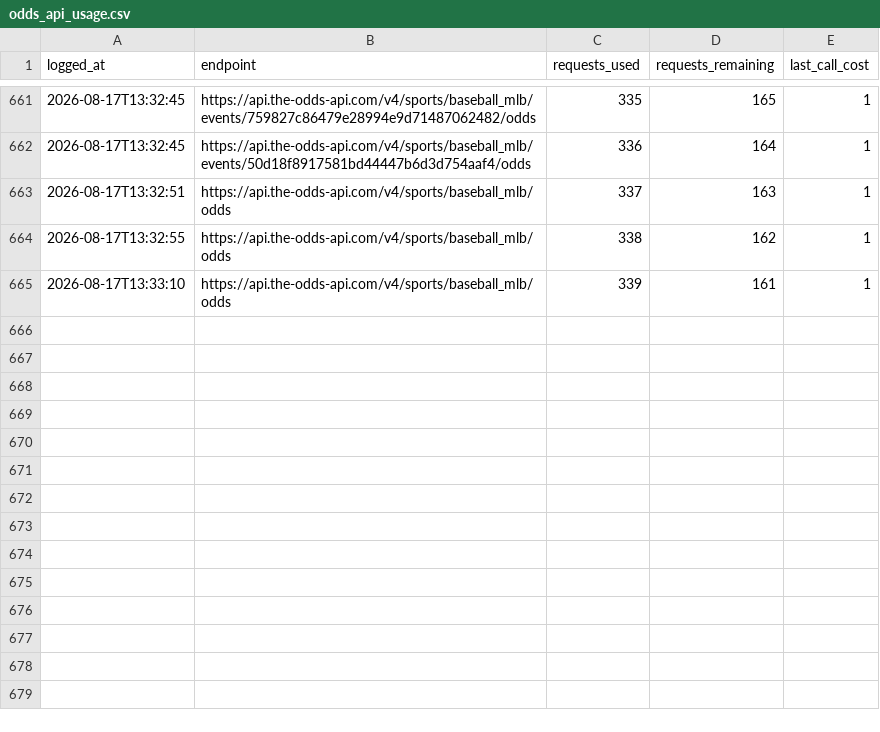
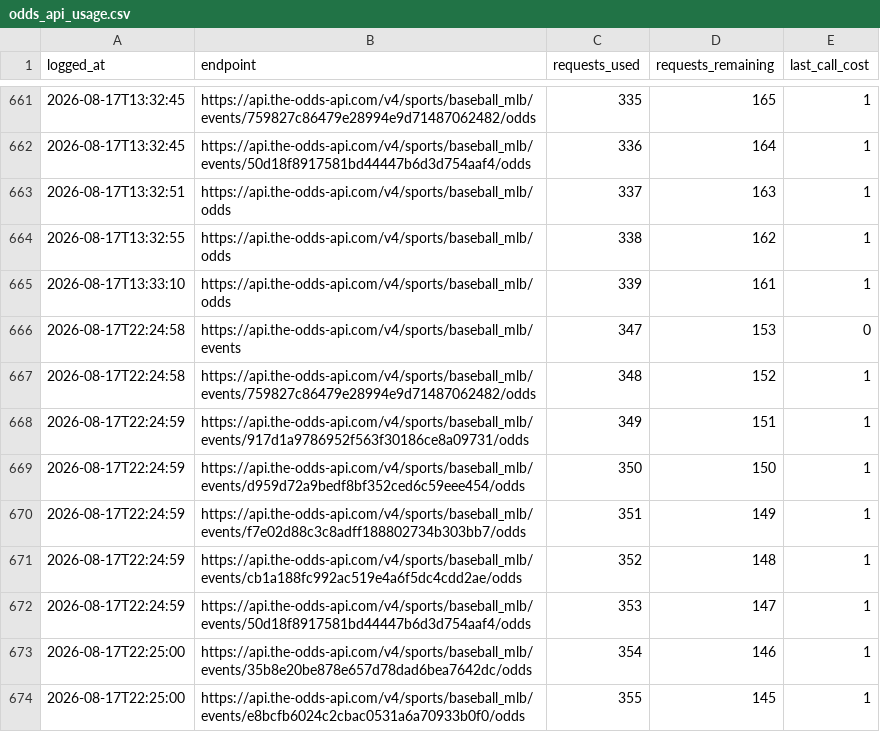
Before and after one commit to jackgoad05-afk/mlb-k-props, a CSV file: output/odds_api_usage.csv, drawn as a sheet; only a part is shown, gaps mark what is left out.

```diff
--- a/output/odds_api_usage.csv
+++ b/output/odds_api_usage.csv
@@ -665 +665,10 @@ logged_at,endpoint,requests_used,requests_remaining,last_call_cost
 2026-08-17T13:33:10,https://api.the-odds-api.com/v4/sports/baseball_mlb/odds,339,161,1
+2026-08-17T22:24:58,https://api.the-odds-api.com/v4/sports/baseball_mlb/events,347,153,0
+2026-08-17T22:24:58,https://api.the-odds-api.com/v4/sports/baseball_mlb/events/759827c86479e28994e9d71487062482/odds,348,152,1
+2026-08-17T22:24:59,https://api.the-odds-api.com/v4/sports/baseball_mlb/events/917d1a9786952f563f30186ce8a09731/odds,349,151,1
+2026-08-17T22:24:59,https://api.the-odds-api.com/v4/sports/baseball_mlb/events/d959d72a9bedf8bf352ced6c59eee454/odds,350,150,1
+2026-08-17T22:24:59,https://api.the-odds-api.com/v4/sports/baseball_mlb/events/f7e02d88c3c8adff188802734b303bb7/odds,351,149,1
+2026-08-17T22:24:59,https://api.the-odds-api.com/v4/sports/baseball_mlb/events/cb1a188fc992ac519e4a6f5dc4cdd2ae/odds,352,148,1
+2026-08-17T22:24:59,https://api.the-odds-api.com/v4/sports/baseball_mlb/events/50d18f8917581bd44447b6d3d754aaf4/odds,353,147,1
+2026-08-17T22:25:00,https://api.the-odds-api.com/v4/sports/baseball_mlb/events/35b8e20be878e657d78dad6bea7642dc/odds,354,146,1
+2026-08-17T22:25:00,https://api.the-odds-api.com/v4/sports/baseball_mlb/events/e8bcfb6024c2cbac0531a6a70933b0f0/odds,355,145,1
```
Also changed, not shown: output/ks_paper_ledger.csv.
